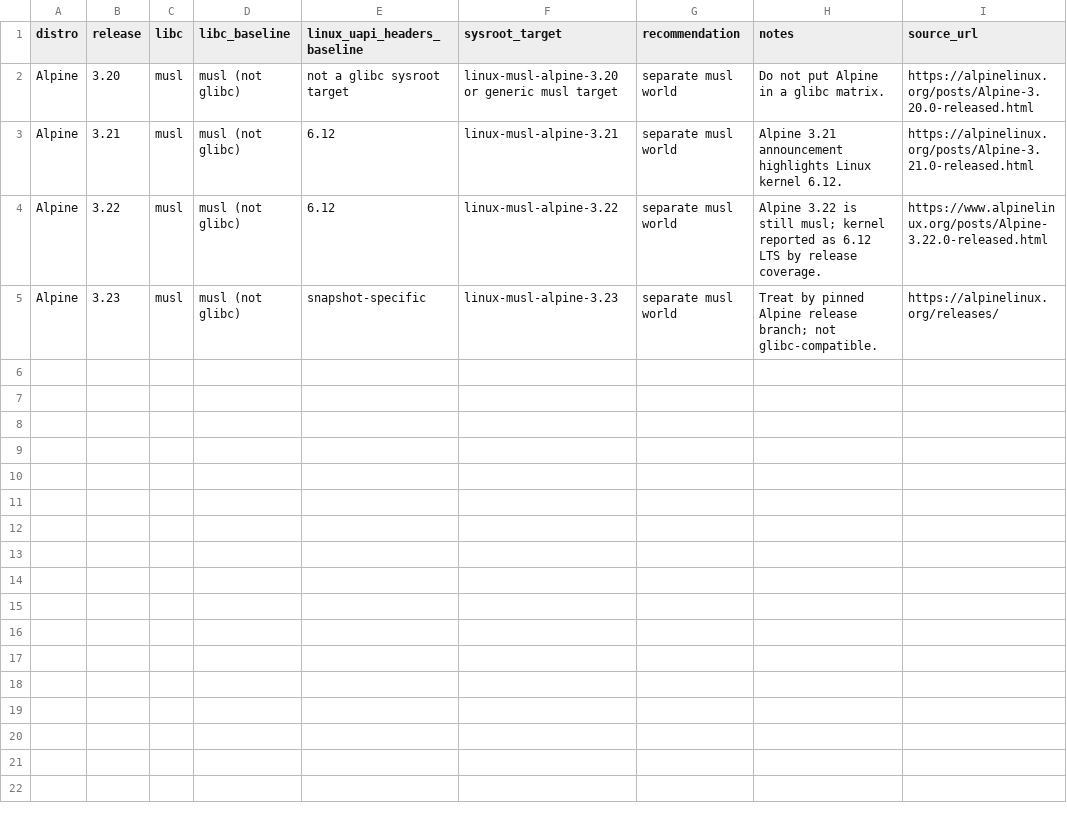
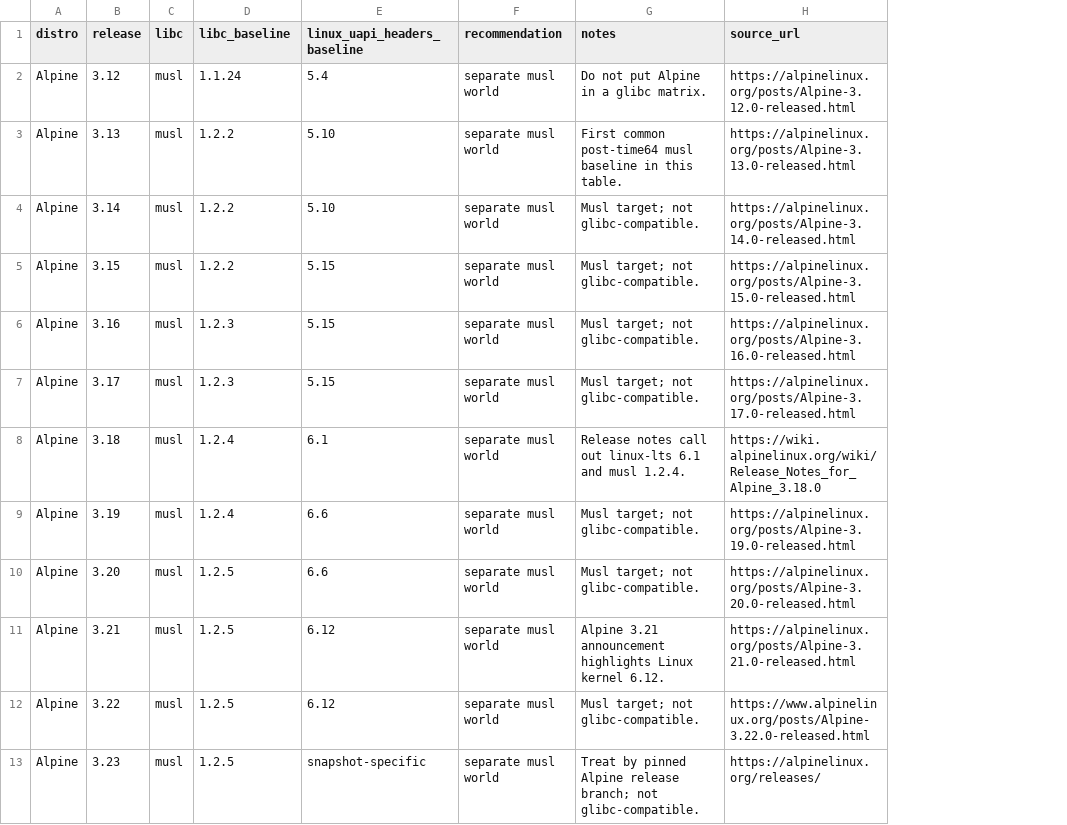
Before and after one commit to hermeticbuild/linux-distros-baseline, a CSV file: alpine.csv, drawn as a sheet; removed rows and columns are numbered as before the commit, all else as after; the diff names each change by its address in the sheet, - before the commit and + after, or states it on an @@ line.

```diff
--- a/alpine.csv
+++ b/alpine.csv
-column F (sysroot_target), rows 2-5: linux-musl-alpine-3.20 or generic musl target | linux-musl-alpine-3.21 | linux-musl-alpine-3.22 | linux-musl-alpine-3.23
+row 2: Alpine | 3.12 | musl | 1.1.24 | 5.4 | separate musl world | Do not put Alpine in a glibc matrix. | https://alpinelinux.org/posts/Alpine-3.12.0-released.html
+row 3: Alpine | 3.13 | musl | 1.2.2 | 5.10 | separate musl world | First common post-time64 musl baseline in this table. | https://alpinelinux.org/posts/Alpine-3.13.0-released.html
+row 4: Alpine | 3.14 | musl | 1.2.2 | 5.10 | separate musl world | Musl target; not glibc-compatible. | https://alpinelinux.org/posts/Alpine-3.14.0-released.html
+row 5: Alpine | 3.15 | musl | 1.2.2 | 5.15 | separate musl world | Musl target; not glibc-compatible. | https://alpinelinux.org/posts/Alpine-3.15.0-released.html
+row 6: Alpine | 3.16 | musl | 1.2.3 | 5.15 | separate musl world | Musl target; not glibc-compatible. | https://alpinelinux.org/posts/Alpine-3.16.0-released.html
+row 7: Alpine | 3.17 | musl | 1.2.3 | 5.15 | separate musl world | Musl target; not glibc-compatible. | https://alpinelinux.org/posts/Alpine-3.17.0-released.html
+row 8: Alpine | 3.18 | musl | 1.2.4 | 6.1 | separate musl world | Release notes call out linux-lts 6.1 and musl 1.2.4. | https://wiki.alpinelinux.org/wiki/Release_Notes_for_Alpine_3.18.0
+row 9: Alpine | 3.19 | musl | 1.2.4 | 6.6 | separate musl world | Musl target; not glibc-compatible. | https://alpinelinux.org/posts/Alpine-3.19.0-released.html
-D10:D13 (libc_baseline): musl (not glibc)
+D10:D13 (libc_baseline): 1.2.5
-E10 (linux_uapi_headers_baseline): not a glibc sysroot target
+E10 (linux_uapi_headers_baseline): 6.6
-G10 (notes): Do not put Alpine in a glibc matrix.
+G10 (notes): Musl target; not glibc-compatible.
-G12 (notes): Alpine 3.22 is still musl; kernel reported as 6.12 LTS by release coverage.
+G12 (notes): Musl target; not glibc-compatible.
```
Also changed, not shown: debian.csv, fedora.csv, 7 other files.
